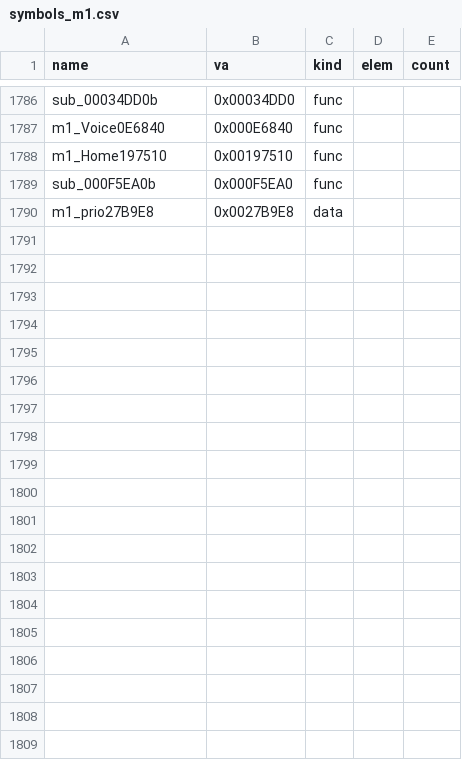
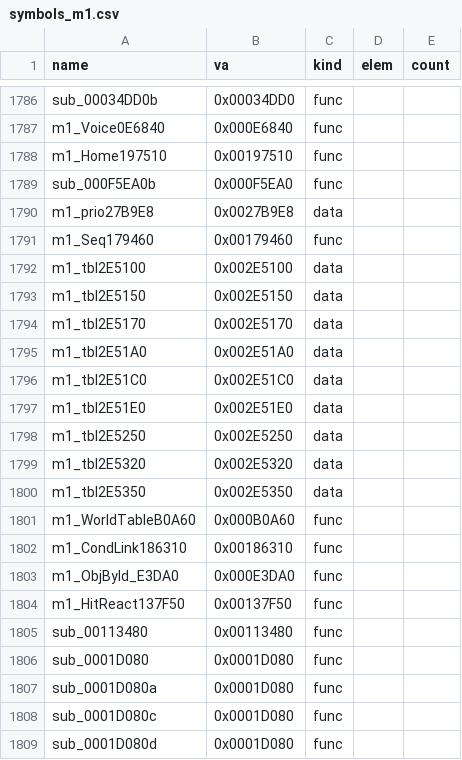
Before and after one commit to Pallypots/Project-Soul-Robber, a CSV file: config/symbols_m1.csv, drawn as a sheet; only a part is shown, gaps mark what is left out; the diff covers the shown part only; the diff names each change by its address in the sheet, - before the commit and + after, or states it on an @@ line.

```diff
--- a/config/symbols_m1.csv
+++ b/config/symbols_m1.csv
+row 1791: m1_Seq179460 | 0x00179460 | func
+row 1792: m1_tbl2E5100 | 0x002E5100 | data
+row 1793: m1_tbl2E5150 | 0x002E5150 | data
+row 1794: m1_tbl2E5170 | 0x002E5170 | data
+row 1795: m1_tbl2E51A0 | 0x002E51A0 | data
+row 1796: m1_tbl2E51C0 | 0x002E51C0 | data
+row 1797: m1_tbl2E51E0 | 0x002E51E0 | data
+row 1798: m1_tbl2E5250 | 0x002E5250 | data
+row 1799: m1_tbl2E5320 | 0x002E5320 | data
+row 1800: m1_tbl2E5350 | 0x002E5350 | data
+row 1801: m1_WorldTableB0A60 | 0x000B0A60 | func
+row 1802: m1_CondLink186310 | 0x00186310 | func
+row 1803: m1_ObjById_E3DA0 | 0x000E3DA0 | func
+row 1804: m1_HitReact137F50 | 0x00137F50 | func
+row 1805: sub_00113480 | 0x00113480 | func
+row 1806: sub_0001D080 | 0x0001D080 | func
+row 1807: sub_0001D080a | 0x0001D080 | func
+row 1808: sub_0001D080c | 0x0001D080 | func
+row 1809: sub_0001D080d | 0x0001D080 | func
```
Also changed, not shown: 18 added rows elsewhere in this file, config/function_states_m1.csv, config/function_states_r4d.csv, 8 other files.
